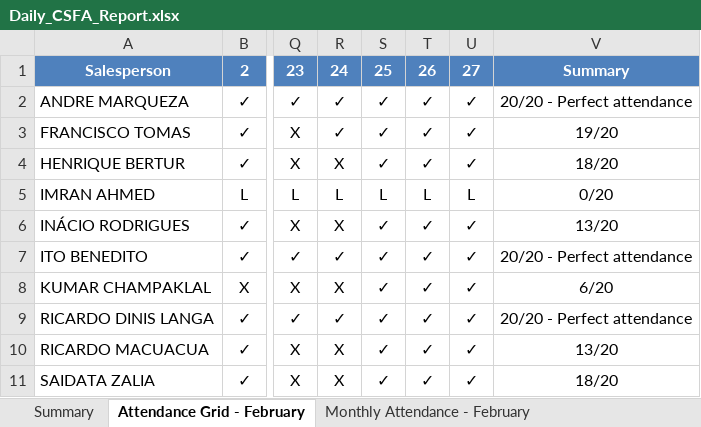
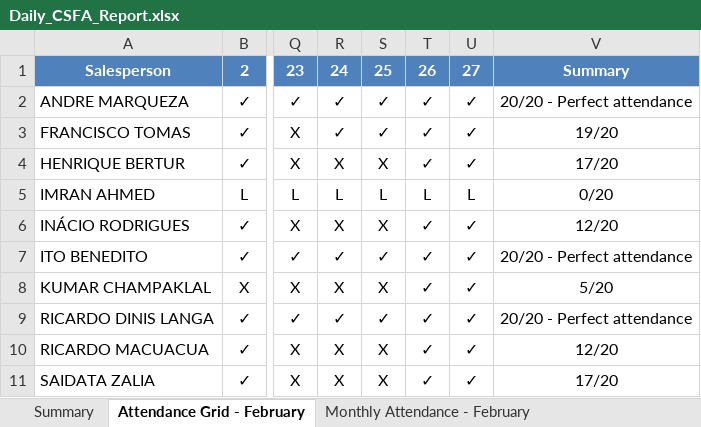
Before and after one commit to guruwalker/csfa-daily-report, an Excel workbook: Daily_CSFA_Report.xlsx, sheet Attendance Grid - February, drawn as a sheet; only a part is shown, gaps mark what is left out; values as stored, in another font and other column widths than the file's, no borders; the diff names each change by its address in the sheet, - before the commit and + after, or states it on an @@ line.

```diff
--- a/Daily_CSFA_Report.xlsx (sheet Attendance Grid - February)
+++ b/Daily_CSFA_Report.xlsx (sheet Attendance Grid - February)
-S4: ✓
+S4: X
-V4: 18/20
+V4: 17/20
-S6: ✓
+S6: X
-V6: 13/20
+V6: 12/20
-S8: ✓
+S8: X
-V8: 6/20
+V8: 5/20
-S10:S11: ✓
+S10:S11: X
-V10: 13/20
+V10: 12/20
-V11: 18/20
+V11: 17/20
```
Also changed, not shown: sheet Monthly Attendance - February, sheet Summary, 17 other files.
